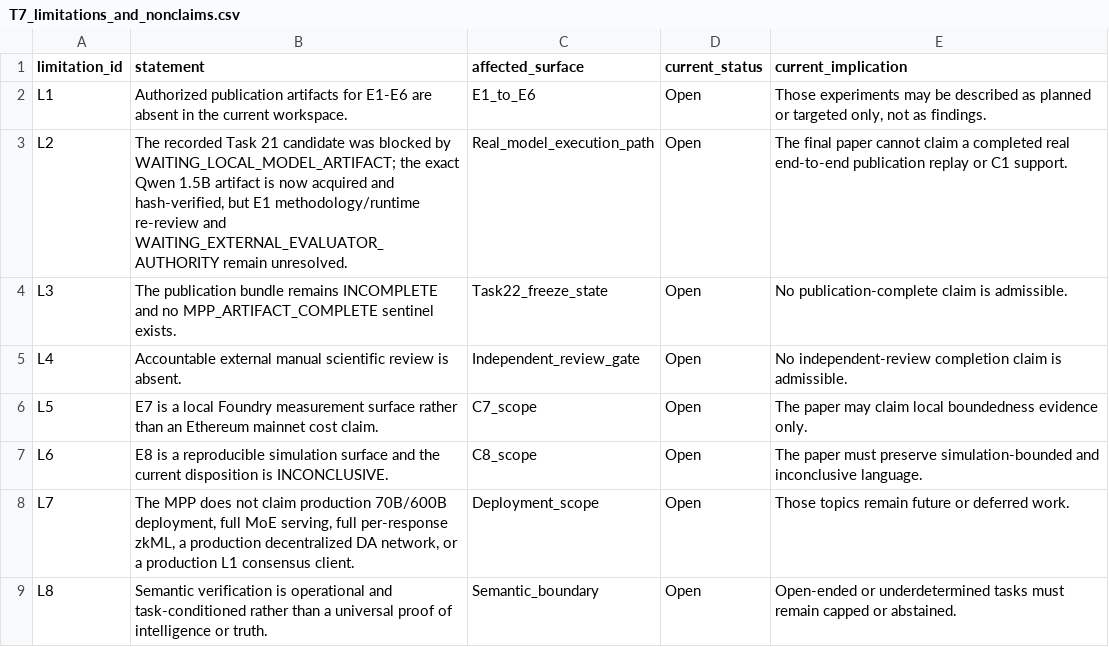
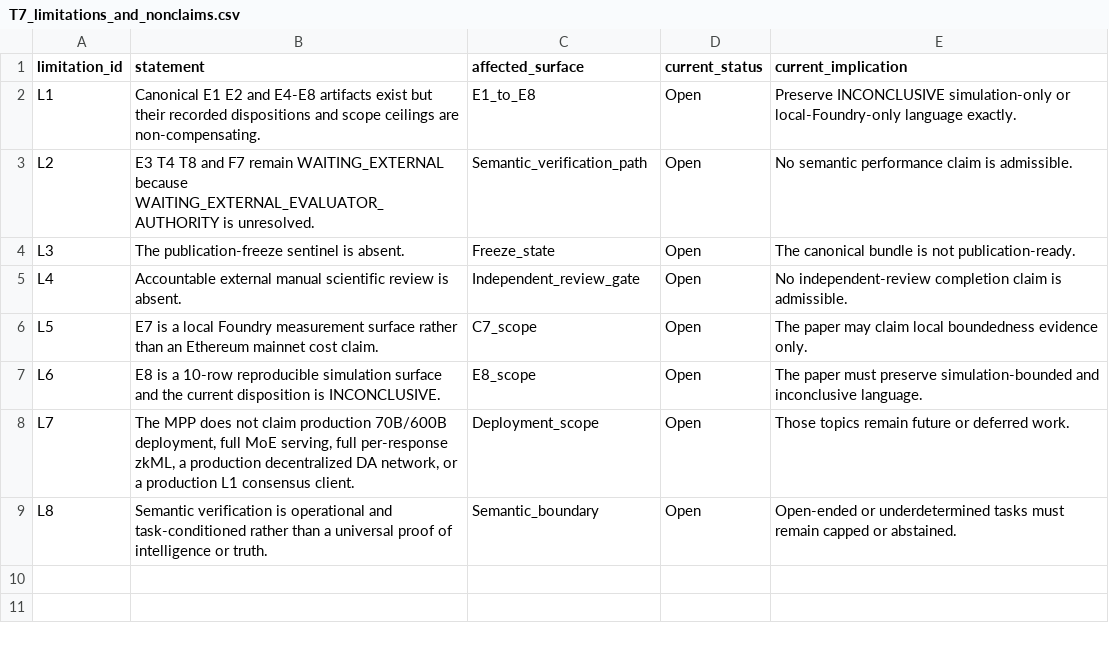
Before and after one commit to zmzubraj/PoI-mpp-publication-artifacts, a CSV file: docs/paper_artifacts/final/tables/T7_limitations_and_nonclaims.csv, drawn as a sheet.

Commit message:
fix: align canonical manuscript and reporting imports

```diff
--- a/docs/paper_artifacts/final/tables/T7_limitations_and_nonclaims.csv
+++ b/docs/paper_artifacts/final/tables/T7_limitations_and_nonclaims.csv
@@ -1,8 +1,8 @@
 limitation_id,statement,affected_surface,current_status,current_implication
-L1,"Authorized publication artifacts for E1-E6 are absent in the current workspace.",E1_to_E6,Open,"Those experiments may be described as planned or targeted only, not as findings."
-L2,"The recorded Task 21 candidate was blocked by WAITING_LOCAL_MODEL_ARTIFACT; the exact Qwen 1.5B artifact is now acquired and hash-verified, but E1 methodology/runtime re-review and WAITING_EXTERNAL_EVALUATOR_AUTHORITY remain unresolved.",Real_model_execution_path,Open,"The final paper cannot claim a completed real end-to-end publication replay or C1 support."
-L3,"The publication bundle remains INCOMPLETE and no MPP_ARTIFACT_COMPLETE sentinel exists.",Task22_freeze_state,Open,"No publication-complete claim is admissible."
+L1,"Canonical E1 E2 and E4-E8 artifacts exist but their recorded dispositions and scope ceilings are non-compensating.",E1_to_E8,Open,"Preserve INCONCLUSIVE simulation-only or local-Foundry-only language exactly."
+L2,"E3 T4 T8 and F7 remain WAITING_EXTERNAL because WAITING_EXTERNAL_EVALUATOR_AUTHORITY is unresolved.",Semantic_verification_path,Open,"No semantic performance claim is admissible."
+L3,"The publication-freeze sentinel is absent.",Freeze_state,Open,"The canonical bundle is not publication-ready."
 L4,"Accountable external manual scientific review is absent.",Independent_review_gate,Open,"No independent-review completion claim is admissible."
 L5,"E7 is a local Foundry measurement surface rather than an Ethereum mainnet cost claim.",C7_scope,Open,"The paper may claim local boundedness evidence only."
-L6,"E8 is a reproducible simulation surface and the current disposition is INCONCLUSIVE.",C8_scope,Open,"The paper must preserve simulation-bounded and inconclusive language."
+L6,"E8 is a 10-row reproducible simulation surface and the current disposition is INCONCLUSIVE.",E8_scope,Open,"The paper must preserve simulation-bounded and inconclusive language."
 L7,"The MPP does not claim production 70B/600B deployment, full MoE serving, full per-response zkML, a production decentralized DA network, or a production L1 consensus client.",Deployment_scope,Open,"Those topics remain future or deferred work."
```
Also changed, not shown: docs/paper_artifacts/final/tables/T2_evidence_origin_rules.csv, docs/paper_artifacts/final/tables/T3_mpp_scope_and_deferred_scope.csv, 22 other files.
